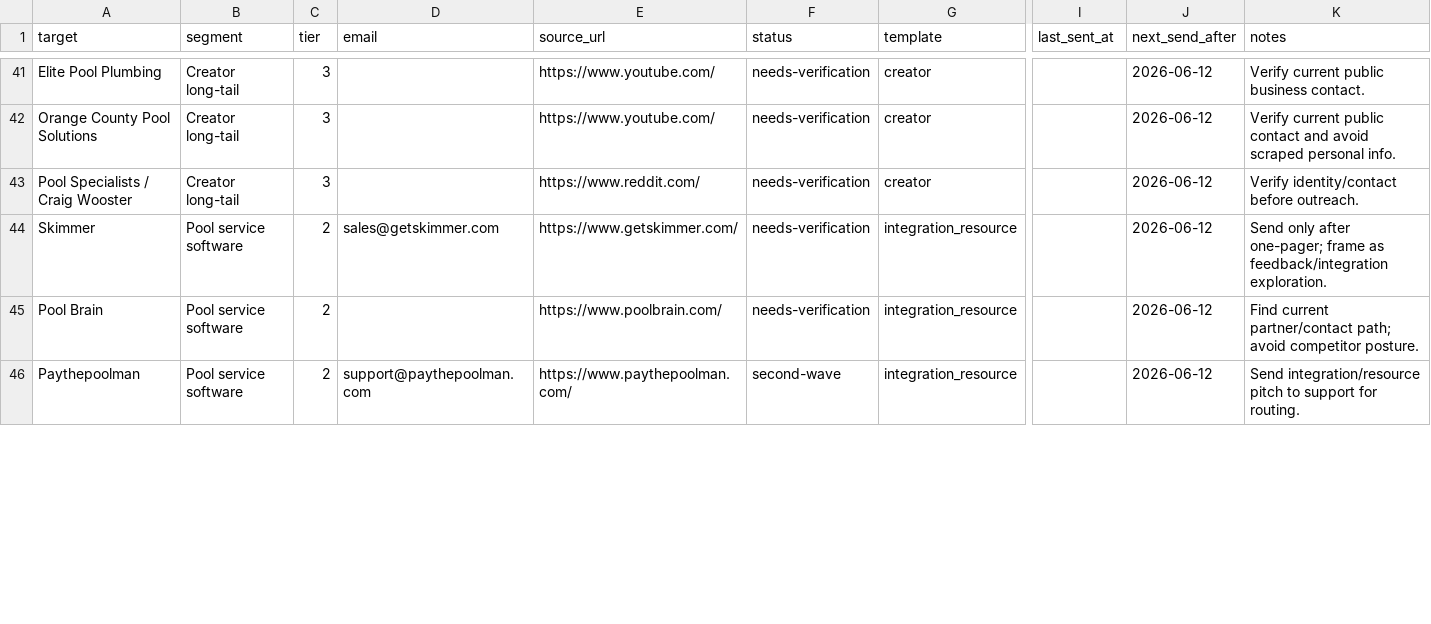
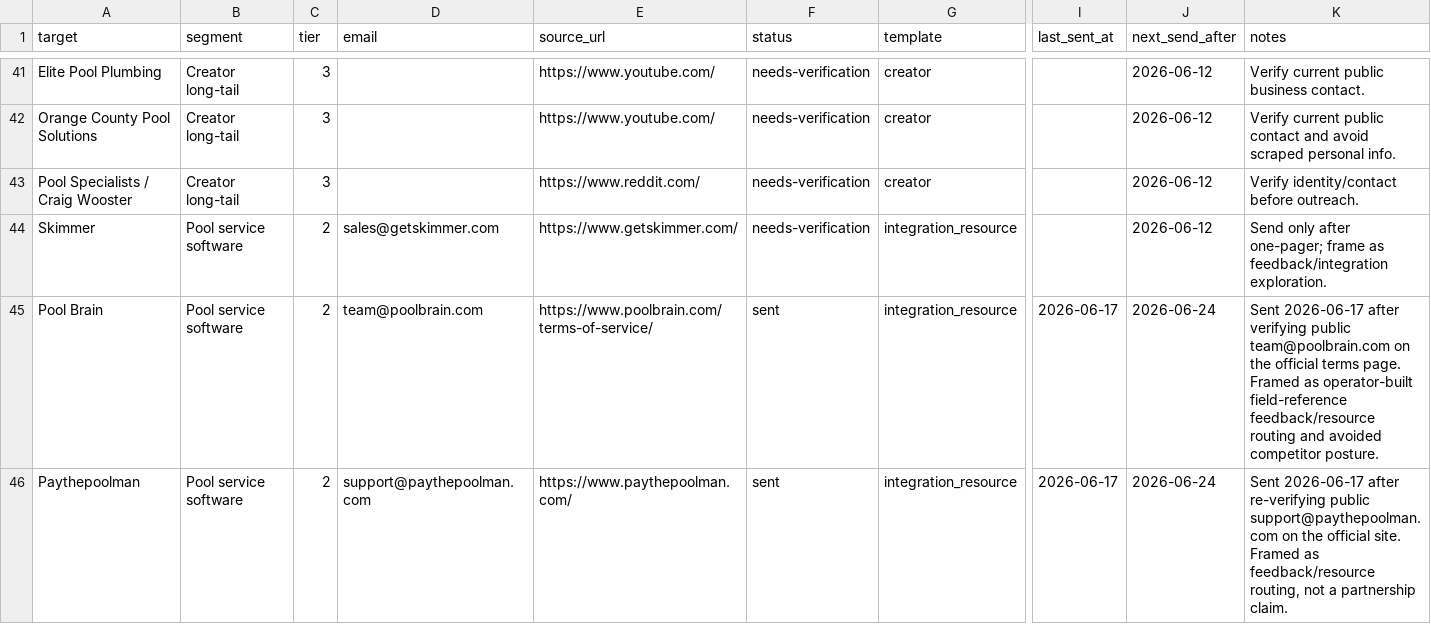
Before and after one commit to frost831/poolens-site, a CSV file: docs/outreach/splashlens-drip-queue.csv, drawn as a sheet; only a part is shown, gaps mark what is left out; the diff covers the shown part only; the diff names each change by its address in the sheet, - before the commit and + after, or states it on an @@ line.

Commit message:
Reconcile overlapping SplashLens drip batch 2026-06-17

```diff
--- a/docs/outreach/splashlens-drip-queue.csv
+++ b/docs/outreach/splashlens-drip-queue.csv
-D45 (email): (empty)
+D45 (email): team@poolbrain.com
-E45 (source_url): https://www.poolbrain.com/
+E45 (source_url): https://www.poolbrain.com/terms-of-service/
-F45 (status): needs-verification
+F45 (status): sent
-I45:I46 (last_sent_at): (empty)
+I45:I46 (last_sent_at): 2026-06-17
-J45:J46 (next_send_after): 2026-06-12
+J45:J46 (next_send_after): 2026-06-24
-K45 (notes): Find current partner/contact path; avoid competitor posture.
+K45 (notes): Sent 2026-06-17 after verifying public team@poolbrain.com on the official terms page. Framed as operator-built field-reference feedback/resource routing and avoided competitor posture.
-F46 (status): second-wave
+F46 (status): sent
-K46 (notes): Send integration/resource pitch to support for routing.
+K46 (notes): Sent 2026-06-17 after re-verifying public support@paythepoolman.com on the official site. Framed as feedback/resource routing, not a partnership claim.
```
Also changed, not shown: 11 edited cells elsewhere in this file.
